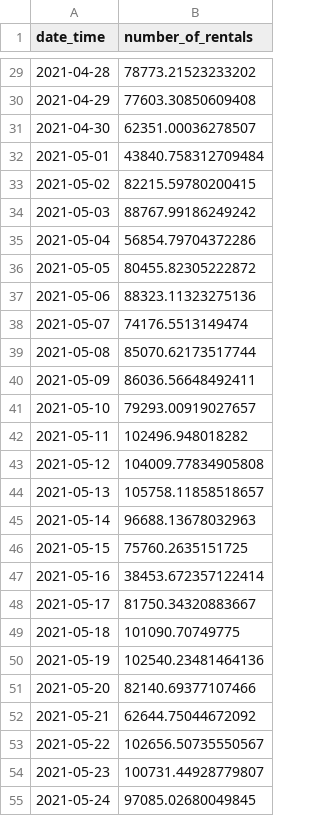
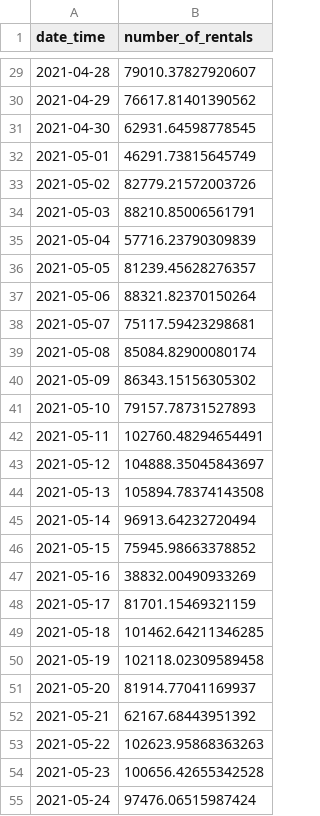
Before and after one commit to jiyoonmik/DACON_practice, a CSV file: bike2/sample_submission.csv, drawn as a sheet; only a part is shown, gaps mark what is left out; the diff covers the shown part only.

```diff
--- a/bike2/sample_submission.csv
+++ b/bike2/sample_submission.csv
@@ -29,27 +29,27 @@ date_time,number_of_rentals
-2021-04-28,78773.21523233202
-2021-04-29,77603.30850609408
-2021-04-30,62351.00036278507
-2021-05-01,43840.758312709484
-2021-05-02,82215.59780200415
-2021-05-03,88767.99186249242
-2021-05-04,56854.79704372286
-2021-05-05,80455.82305222872
-2021-05-06,88323.11323275136
-2021-05-07,74176.5513149474
-2021-05-08,85070.62173517744
-2021-05-09,86036.56648492411
-2021-05-10,79293.00919027657
-2021-05-11,102496.948018282
-2021-05-12,104009.77834905808
-2021-05-13,105758.11858518657
-2021-05-14,96688.13678032963
-2021-05-15,75760.2635151725
-2021-05-16,38453.672357122414
-2021-05-17,81750.34320883667
-2021-05-18,101090.70749775
-2021-05-19,102540.23481464136
-2021-05-20,82140.69377107466
-2021-05-21,62644.75044672092
-2021-05-22,102656.50735550567
-2021-05-23,100731.44928779807
-2021-05-24,97085.02680049845
+2021-04-28,79010.37827920607
+2021-04-29,76617.81401390562
+2021-04-30,62931.64598778545
+2021-05-01,46291.73815645749
+2021-05-02,82779.21572003726
+2021-05-03,88210.85006561791
+2021-05-04,57716.23790309839
+2021-05-05,81239.45628276357
+2021-05-06,88321.82370150264
+2021-05-07,75117.59423298681
+2021-05-08,85084.82900080174
+2021-05-09,86343.15156305302
+2021-05-10,79157.78731527893
+2021-05-11,102760.48294654491
+2021-05-12,104888.35045843697
+2021-05-13,105894.78374143508
+2021-05-14,96913.64232720494
+2021-05-15,75945.98663378852
+2021-05-16,38832.00490933269
+2021-05-17,81701.15469321159
+2021-05-18,101462.64211346285
+2021-05-19,102118.02309589458
+2021-05-20,81914.77041169937
+2021-05-21,62167.68443951392
+2021-05-22,102623.95868363263
+2021-05-23,100656.42655342528
+2021-05-24,97476.06515987424
```
Also changed, not shown: 64 edited cells elsewhere in this file, 3 other files.
